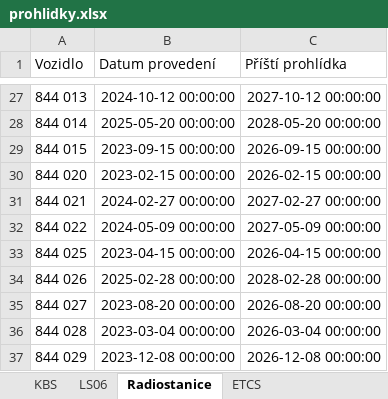
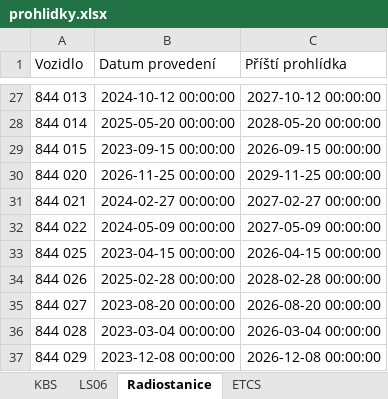
Before and after one commit to truckcsgofan-P5/Prohlidky, an Excel workbook: prohlidky.xlsx, sheet Radiostanice, drawn as a sheet; only a part is shown, gaps mark what is left out; values as stored, in another font and other column widths than the file's, no borders; the diff names each change by its address in the sheet, - before the commit and + after, or states it on an @@ line.

Commit message:
Aktualizace dat z webové aplikace

```diff
--- a/prohlidky.xlsx (sheet Radiostanice)
+++ b/prohlidky.xlsx (sheet Radiostanice)
-B30 (Datum provedení): 2023-02-15 00:00:00
+B30 (Datum provedení): 2026-11-25 00:00:00
-C30 (Příští prohlídka): 2026-02-15 00:00:00
+C30 (Příští prohlídka): 2029-11-25 00:00:00
```
